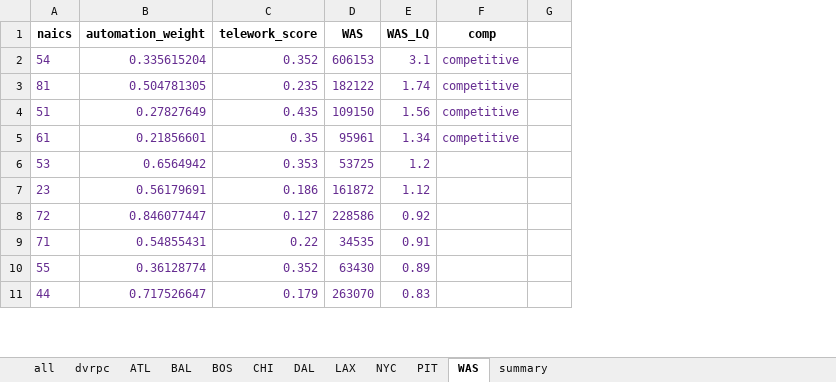
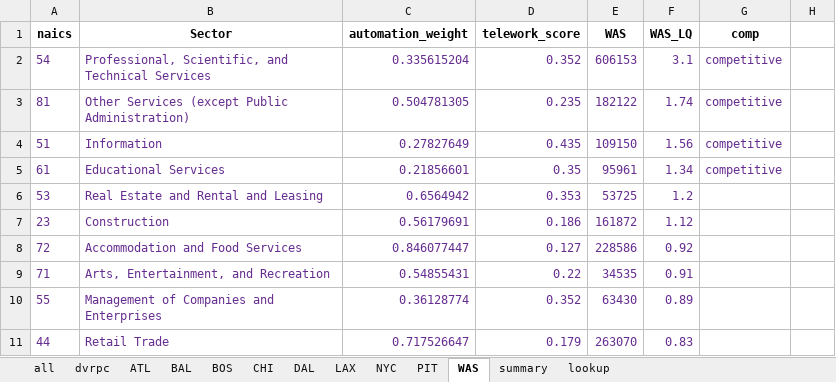
Before and after one commit to dvrpc/cms-embedded-items, an Excel workbook: ceds/regions.xlsx, sheet WAS, drawn as a sheet; only a part is shown; values as stored, in another font and other column widths than the file's, no borders; charts and pictures not drawn; the diff names each change by its address in the sheet, - before the commit and + after, or states it on an @@ line.

```diff
--- a/ceds/regions.xlsx (sheet WAS)
+++ b/ceds/regions.xlsx (sheet WAS)
+sheet tab: lookup
+column B (Sector), rows 2-11: Professional, Scientific, and Technical Services | Other Services (except Public Administration) | Information | Educational Services | Real Estate and Rental and Leasing | Construction | Accommodation and Food Services | Arts, Entertainment, and Recreation | Management of Companies and Enterprises | Retail Trade
```
Also changed, not shown: sheet PIT, sheet BAL, sheet DAL, sheet BOS, sheet NYC, sheet dvrpc, 3 more sheets, formulas that keep their value, charts or pictures.
